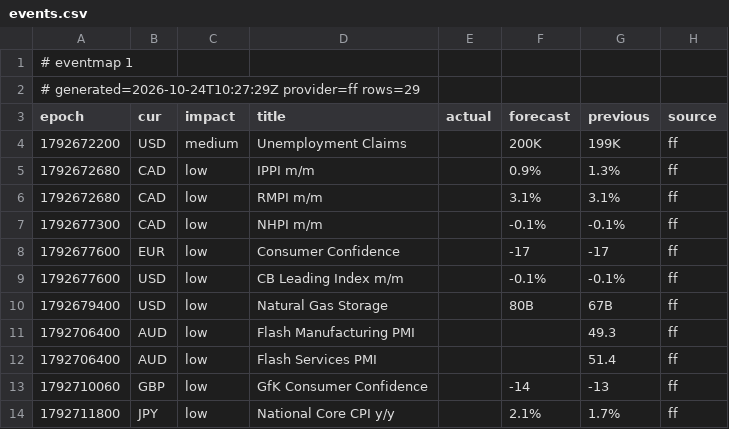
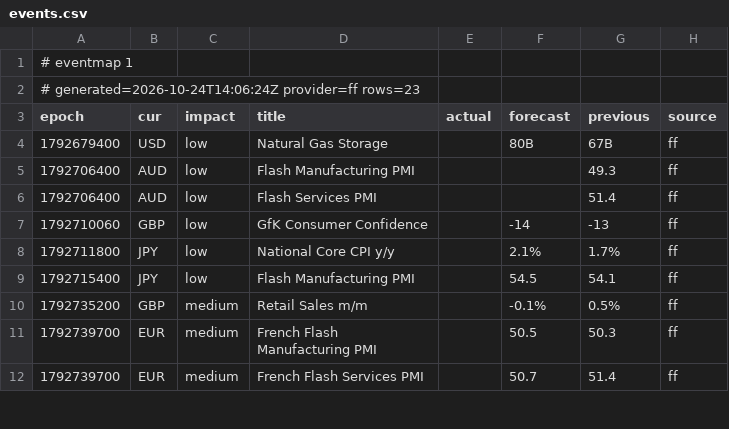
Before and after one commit to excalibur003/eventmap, a CSV file: feed/events.csv, drawn as a sheet; only a part is shown; the shorter side is filled out with more unchanged rows.

Commit message:
feed 2026-10-24T14:06:25Z

```diff
--- a/feed/events.csv
+++ b/feed/events.csv
@@ -1,10 +1,4 @@
 # eventmap 1
-# generated=2026-10-24T10:27:29Z provider=ff rows=29
+# generated=2026-10-24T14:06:24Z provider=ff rows=23
 epoch|cur|impact|title|actual|forecast|previous|source
-1792672200|USD|medium|Unemployment Claims||200K|199K|ff
-1792672680|CAD|low|IPPI m/m||0.9%|1.3%|ff
-1792672680|CAD|low|RMPI m/m||3.1%|3.1%|ff
-1792677300|CAD|low|NHPI m/m||-0.1%|-0.1%|ff
-1792677600|EUR|low|Consumer Confidence||-17|-17|ff
-1792677600|USD|low|CB Leading Index m/m||-0.1%|-0.1%|ff
 1792679400|USD|low|Natural Gas Storage||80B|67B|ff
```
